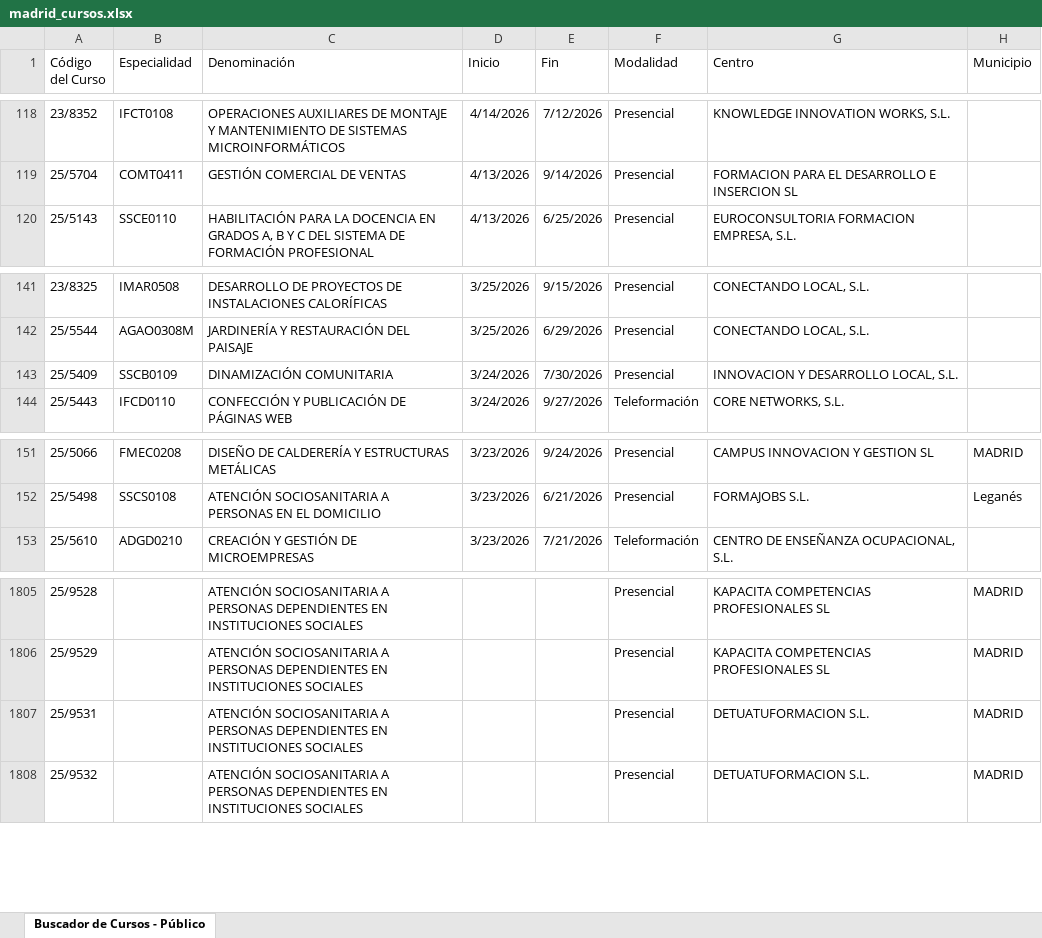
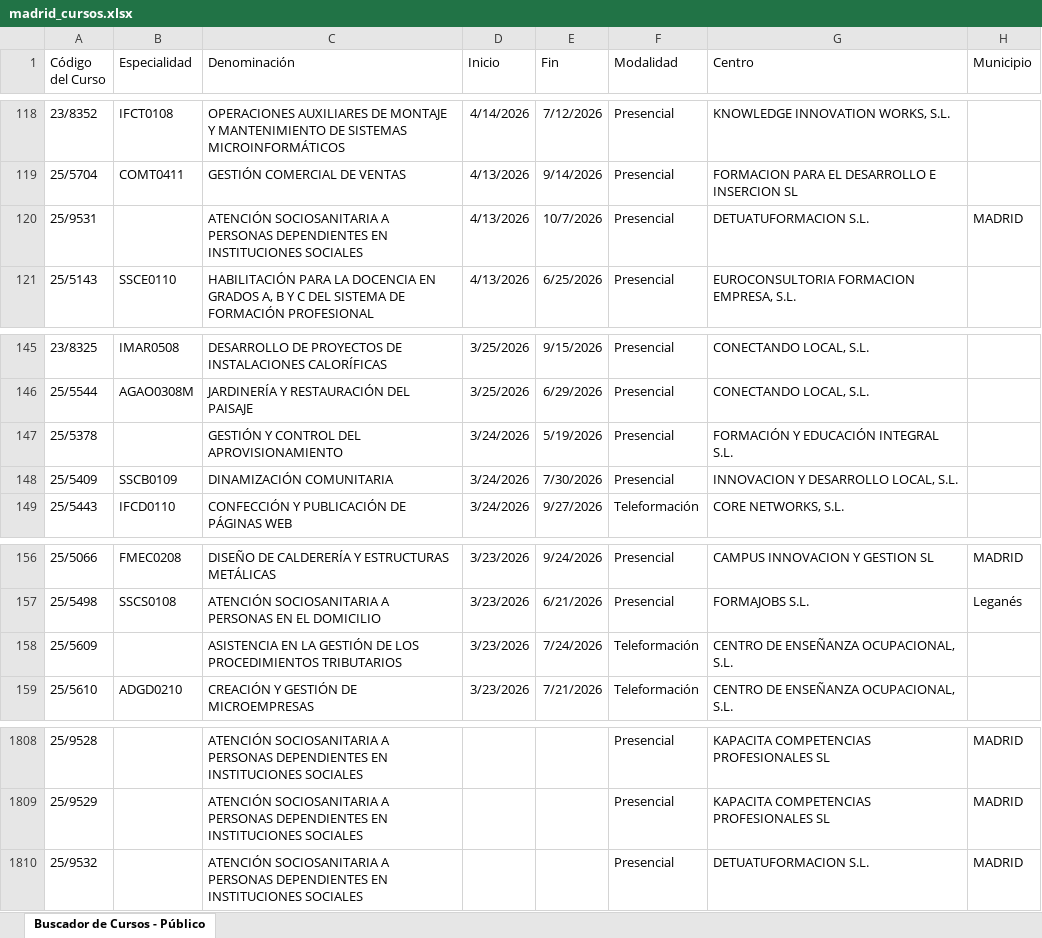
Before and after one commit to adavesik/cursos-de-formacion-SEPE, an Excel workbook: public/madrid_cursos.xlsx, sheet Buscador de Cursos - Público, drawn as a sheet; only a part is shown, gaps mark what is left out; values as stored, in another font and other column widths than the file's, no borders; removed rows and columns are numbered as before the commit, all else as after; the diff covers the shown part only; the diff names each change by its address in the sheet, - before the commit and + after, or states it on an @@ line.

```diff
--- a/public/madrid_cursos.xlsx (sheet Buscador de Cursos - Público)
+++ b/public/madrid_cursos.xlsx (sheet Buscador de Cursos - Público)
+row 120: 25/9531 |  | ATENCIÓN SOCIOSANITARIA A PERSONAS DEPENDIENTES EN INSTITUCIONES SOCIALES | 4/13/2026 | 10/7/2026 | Presencial | DETUATUFORMACION S.L. | MADRID
+row 147: 25/5378 |  | GESTIÓN Y CONTROL DEL APROVISIONAMIENTO | 3/24/2026 | 5/19/2026 | Presencial | FORMACIÓN Y EDUCACIÓN INTEGRAL S.L.
+row 158: 25/5609 |  | ASISTENCIA EN LA GESTIÓN DE LOS PROCEDIMIENTOS TRIBUTARIOS | 3/23/2026 | 7/24/2026 | Teleformación | CENTRO DE ENSEÑANZA OCUPACIONAL, S.L.
-row 1807: 25/9531 |  | ATENCIÓN SOCIOSANITARIA A PERSONAS DEPENDIENTES EN INSTITUCIONES SOCIALES |  |  | Presencial | DETUATUFORMACION S.L. | MADRID
```
Also changed, not shown: 7 added rows and 7 removed rows elsewhere in this sheet.
